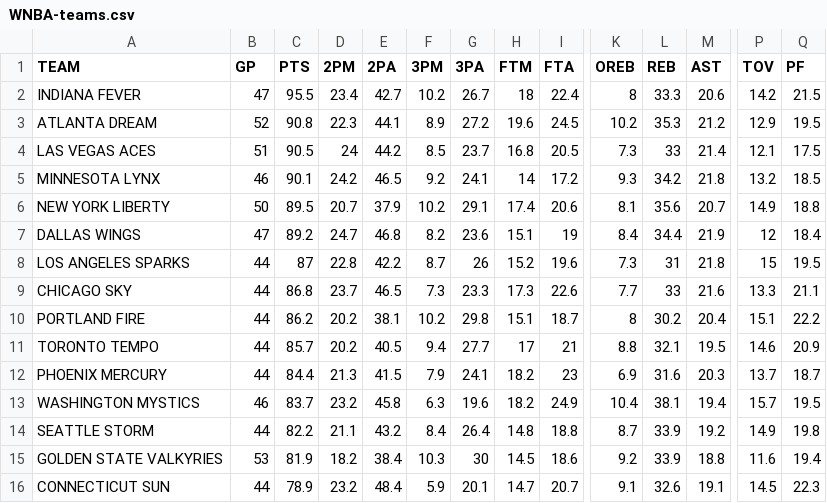
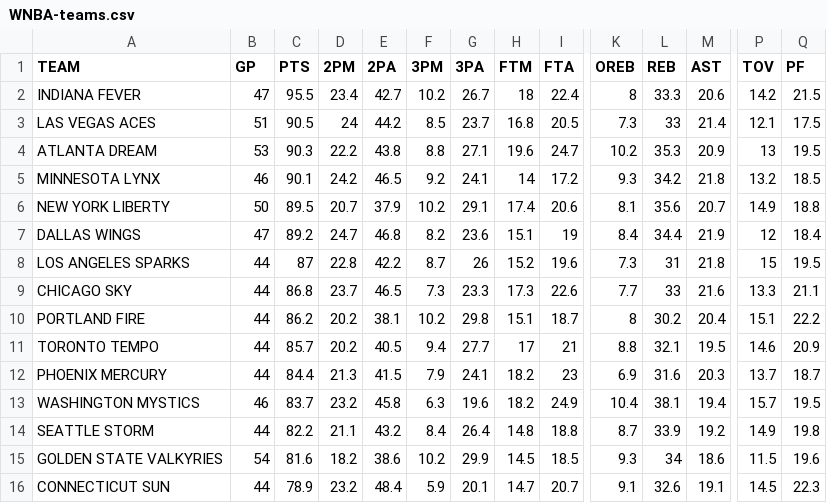
Before and after one commit to filippospol/R-bball-projects, a CSV file: bball-stats/data/WNBA-teams.csv, drawn as a sheet; only a part is shown, gaps mark what is left out; removed rows and columns are numbered as before the commit, all else as after; rows hold the shown columns only; the diff names each change by its address in the sheet, - before the commit and + after, or states it on an @@ line.

```diff
--- a/bball-stats/data/WNBA-teams.csv
+++ b/bball-stats/data/WNBA-teams.csv
-row 3: ATLANTA DREAM | 52 | 90.8 | 22.3 | 44.1 | 8.9 | 27.2 | 19.6 | 24.5 | 10.2 | 35.3 | 21.2 | 12.9 | 19.5
+row 4: ATLANTA DREAM | 53 | 90.3 | 22.2 | 43.8 | 8.8 | 27.1 | 19.6 | 24.7 | 10.2 | 35.3 | 20.9 | 13 | 19.5
-B15 (GP): 53
+B15 (GP): 54
-C15 (PTS): 81.9
+C15 (PTS): 81.6
-E15 (2PA): 38.4
+E15 (2PA): 38.6
-F15 (3PM): 10.3
+F15 (3PM): 10.2
-G15 (3PA): 30
+G15 (3PA): 29.9
-I15 (FTA): 18.6
+I15 (FTA): 18.5
-K15 (OREB): 9.2
+K15 (OREB): 9.3
-L15 (REB): 33.9
+L15 (REB): 34
-M15 (AST): 18.8
+M15 (AST): 18.6
-P15 (TOV): 11.6
+P15 (TOV): 11.5
-Q15 (PF): 19.4
+Q15 (PF): 19.6
```
Also changed, not shown: bball-stats/data/NBA-teams.csv, bball-stats/data/WNBA-players.csv, 2 other files.
